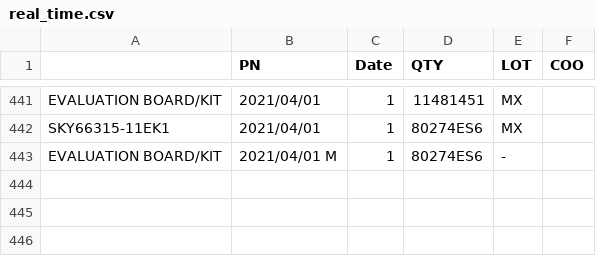
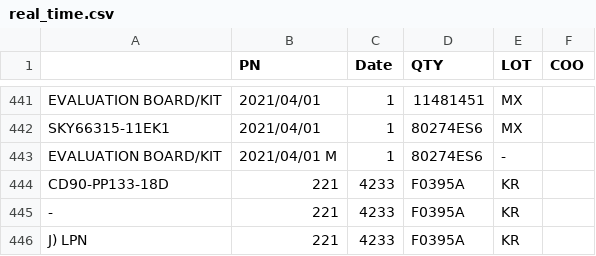
Before and after one commit to JC8927/Yolo_v4_Detection, a CSV file: result_dir/real_time_CSV/real_time.csv, drawn as a sheet; only a part is shown, gaps mark what is left out.

```diff
--- a/result_dir/real_time_CSV/real_time.csv
+++ b/result_dir/real_time_CSV/real_time.csv
@@ -443 +443,4 @@ SKY66315-11EK1,2021/04/01,1,80274ES6,MX
 EVALUATION BOARD/KIT,2021/04/01 M,1,80274ES6,-
+CD90-PP133-18D, 221,4233,F0395A,KR
+-, 221,4233,F0395A,KR
+J) LPN, 221,4233,F0395A,KR
```
Also changed, not shown: 2 other files.
